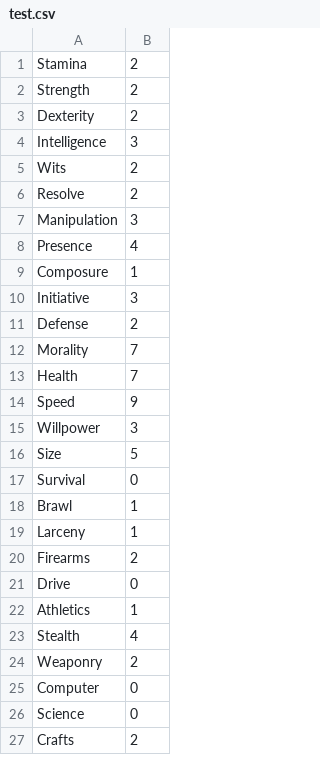
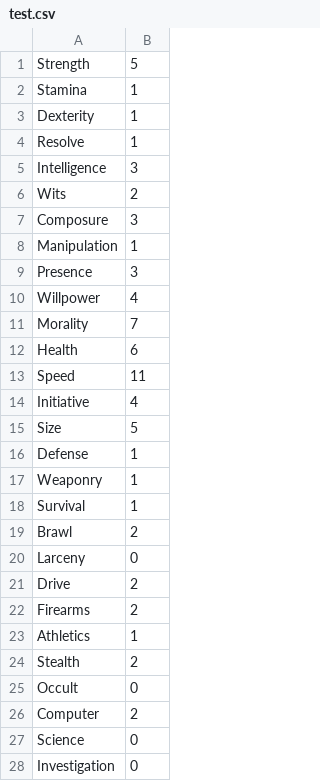
Before and after one commit to dunn0052/Personal-projects, a CSV file: WoD/test.csv, drawn as a sheet; only a part is shown; the shorter side is filled out with more unchanged rows; the diff covers the shown part only.

```diff
--- a/WoD/test.csv
+++ b/WoD/test.csv
@@ -1,26 +1,28 @@
-Stamina,2
-Strength,2
-Dexterity,2
+Strength,5
+Stamina,1
+Dexterity,1
+Resolve,1
 Intelligence,3
 Wits,2
-Resolve,2
-Manipulation,3
-Presence,4
-Composure,1
-Initiative,3
-Defense,2
+Composure,3
+Manipulation,1
+Presence,3
+Willpower,4
 Morality,7
-Health,7
-Speed,9
-Willpower,3
+Health,6
+Speed,11
+Initiative,4
 Size,5
-Survival,0
-Brawl,1
-Larceny,1
+Defense,1
+Weaponry,1
+Survival,1
+Brawl,2
+Larceny,0
+Drive,2
 Firearms,2
-Drive,0
 Athletics,1
-Stealth,4
-Weaponry,2
-Computer,0
+Stealth,2
+Occult,0
+Computer,2
 Science,0
+Investigation,0
```
Also changed, not shown: 16 added rows, 17 removed rows, 31 moved rows and 18 edited cells elsewhere in this file, 3 other files.
